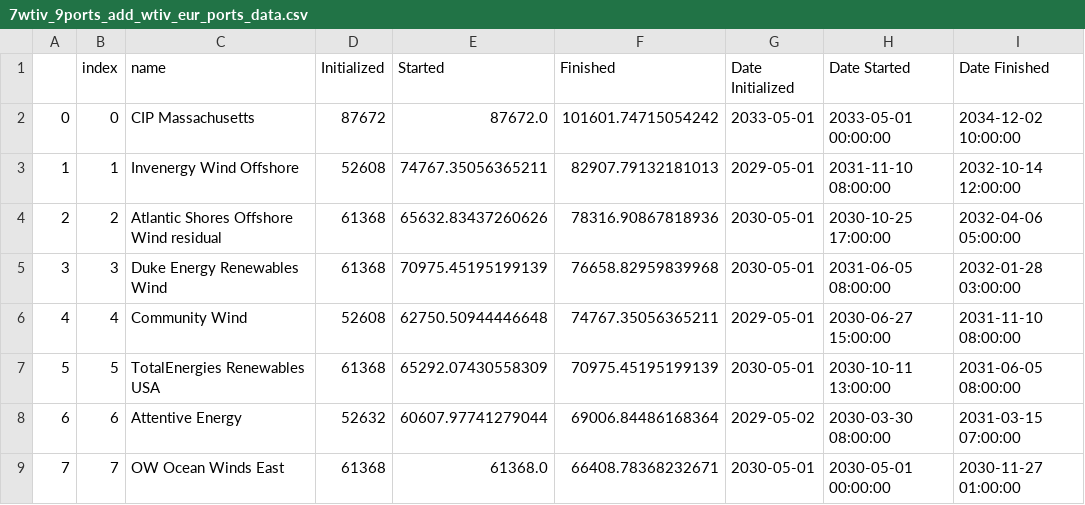
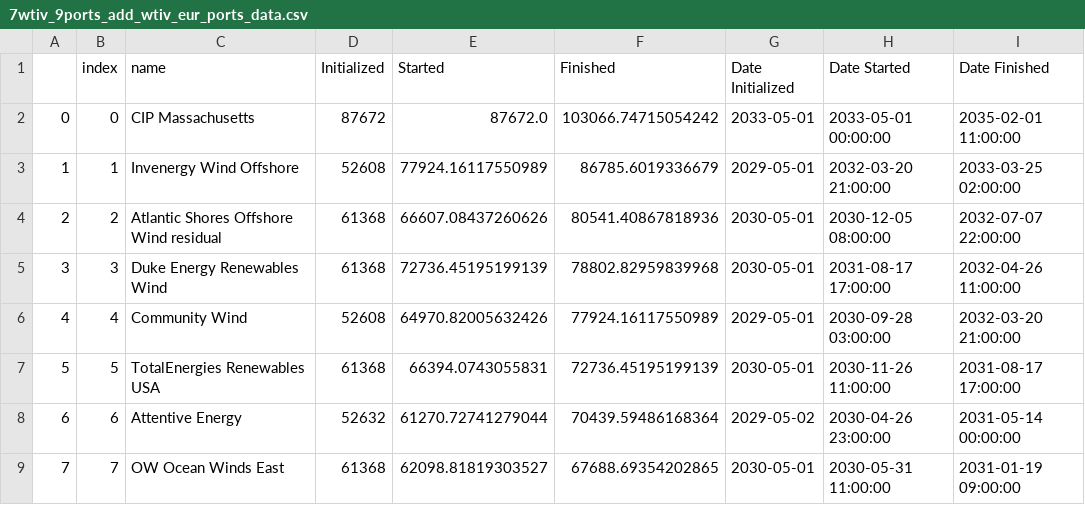
Before and after one commit to zhemez/test-CORAL, a CSV file: east_coast_analysis/figures/sc_roadmap_gaps/7wtiv_9ports_add_wtiv_eur_ports_data.csv, drawn as a sheet; only a part is shown; the diff covers the shown part only.

Commit message:
Update initial port costs to reuire funds for tradepoint, SBMT, NJWP

```diff
--- a/east_coast_analysis/figures/sc_roadmap_gaps/7wtiv_9ports_add_wtiv_eur_ports_data.csv
+++ b/east_coast_analysis/figures/sc_roadmap_gaps/7wtiv_9ports_add_wtiv_eur_ports_data.csv
@@ -1,9 +1,9 @@
 ,index,name,Initialized,Started,Finished,Date Initialized,Date Started,Date Finished
-0,0,CIP Massachusetts,87672,87672.0,101601.74715054242,2033-05-01,2033-05-01 00:00:00,2034-12-02 10:00:00
-1,1,Invenergy Wind Offshore,52608,74767.35056365211,82907.79132181013,2029-05-01,2031-11-10 08:00:00,2032-10-14 12:00:00
-2,2,Atlantic Shores Offshore Wind residual,61368,65632.83437260626,78316.90867818936,2030-05-01,2030-10-25 17:00:00,2032-04-06 05:00:00
-3,3,Duke Energy Renewables Wind,61368,70975.45195199139,76658.82959839968,2030-05-01,2031-06-05 08:00:00,2032-01-28 03:00:00
-4,4,Community Wind,52608,62750.50944446648,74767.35056365211,2029-05-01,2030-06-27 15:00:00,2031-11-10 08:00:00
-5,5,TotalEnergies Renewables USA,61368,65292.07430558309,70975.45195199139,2030-05-01,2030-10-11 13:00:00,2031-06-05 08:00:00
-6,6,Attentive Energy,52632,60607.97741279044,69006.84486168364,2029-05-02,2030-03-30 08:00:00,2031-03-15 07:00:00
-7,7,OW Ocean Winds East,61368,61368.0,66408.78368232671,2030-05-01,2030-05-01 00:00:00,2030-11-27 01:00:00
+0,0,CIP Massachusetts,87672,87672.0,103066.74715054242,2033-05-01,2033-05-01 00:00:00,2035-02-01 11:00:00
+1,1,Invenergy Wind Offshore,52608,77924.16117550989,86785.6019336679,2029-05-01,2032-03-20 21:00:00,2033-03-25 02:00:00
+2,2,Atlantic Shores Offshore Wind residual,61368,66607.08437260626,80541.40867818936,2030-05-01,2030-12-05 08:00:00,2032-07-07 22:00:00
+3,3,Duke Energy Renewables Wind,61368,72736.45195199139,78802.82959839968,2030-05-01,2031-08-17 17:00:00,2032-04-26 11:00:00
+4,4,Community Wind,52608,64970.82005632426,77924.16117550989,2029-05-01,2030-09-28 03:00:00,2032-03-20 21:00:00
+5,5,TotalEnergies Renewables USA,61368,66394.0743055831,72736.45195199139,2030-05-01,2030-11-26 11:00:00,2031-08-17 17:00:00
+6,6,Attentive Energy,52632,61270.72741279044,70439.59486168364,2029-05-02,2030-04-26 23:00:00,2031-05-14 00:00:00
+7,7,OW Ocean Winds East,61368,62098.81819303527,67688.69354202865,2030-05-01,2030-05-31 11:00:00,2031-01-19 09:00:00
```
Also changed, not shown: 106 edited cells elsewhere in this file, east_coast_analysis/figures/sc_roadmap_gaps/3wtiv_9ports_add_ports_data.csv, east_coast_analysis/figures/sc_roadmap_gaps/6wtiv_9ports_add_wtiv_ports_data.csv, 15 other files.
